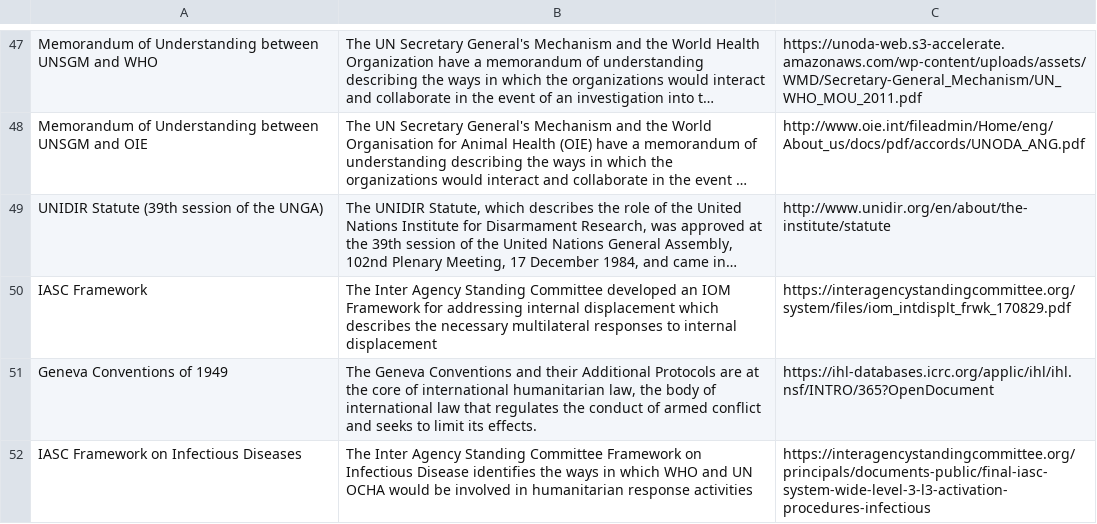
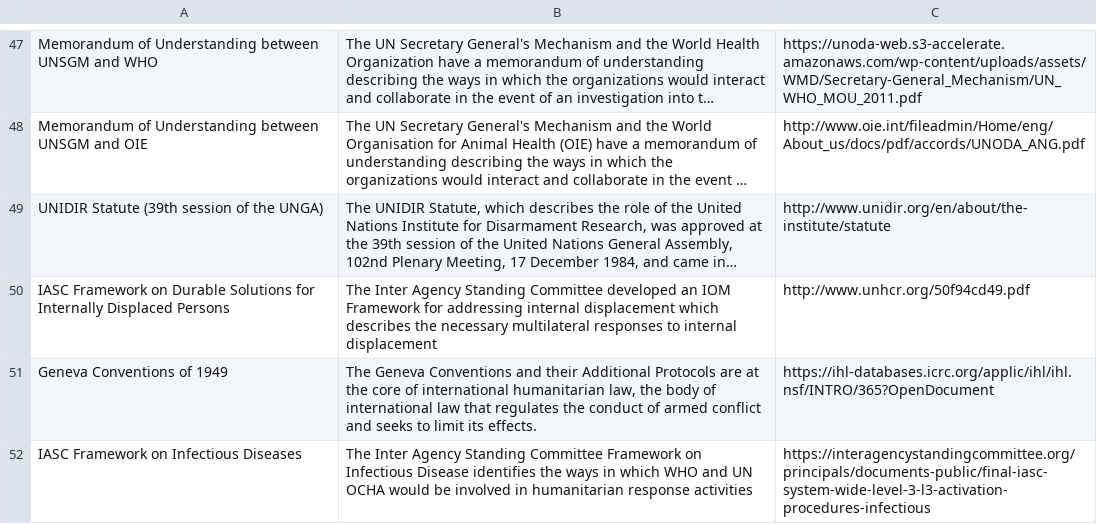
Before and after one commit to talus-analytics-bus/bioscenarios-stakeholders, a TSV file: data/policydocs.tsv, drawn as a sheet; only a part is shown, gaps mark what is left out; long unchanged cells end in …; removed rows and columns are numbered as before the commit, all else as after; the diff covers the shown part only; the diff names each change by its address in the sheet, - before the commit and + after, or states it on an @@ line.

```diff
--- a/data/policydocs.tsv
+++ b/data/policydocs.tsv
-row 50: IASC Framework | The Inter Agency Standing Committee developed an IOM Framework for addressing internal displacement which describes the necessary multilateral responses to internal displacement | https://interagencystandingcommittee.org/system/files/iom_intdisplt_frwk_170829.pdf
+row 50: IASC Framework on Durable Solutions for Internally Displaced Persons | The Inter Agency Standing Committee developed an IOM Framework for addressing internal displacement which describes the necessary multilateral responses to internal displacement | http://www.unhcr.org/50f94cd49.pdf
```
Also changed, not shown: 7 edited cells elsewhere in this file, data/policyevents.tsv, data/roles.tsv, 1 other file.
